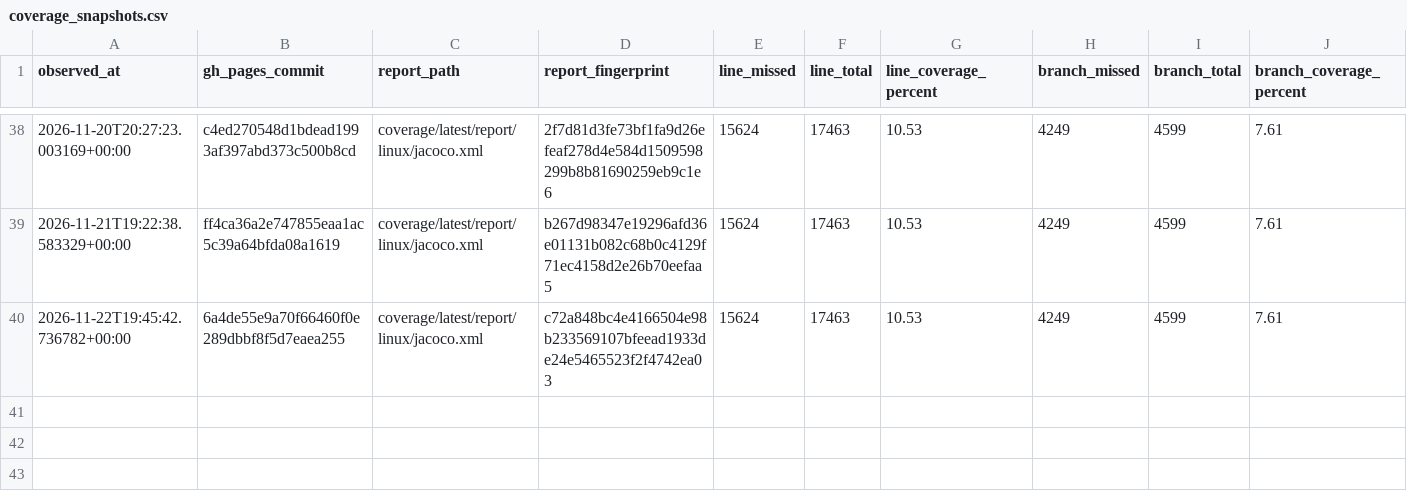
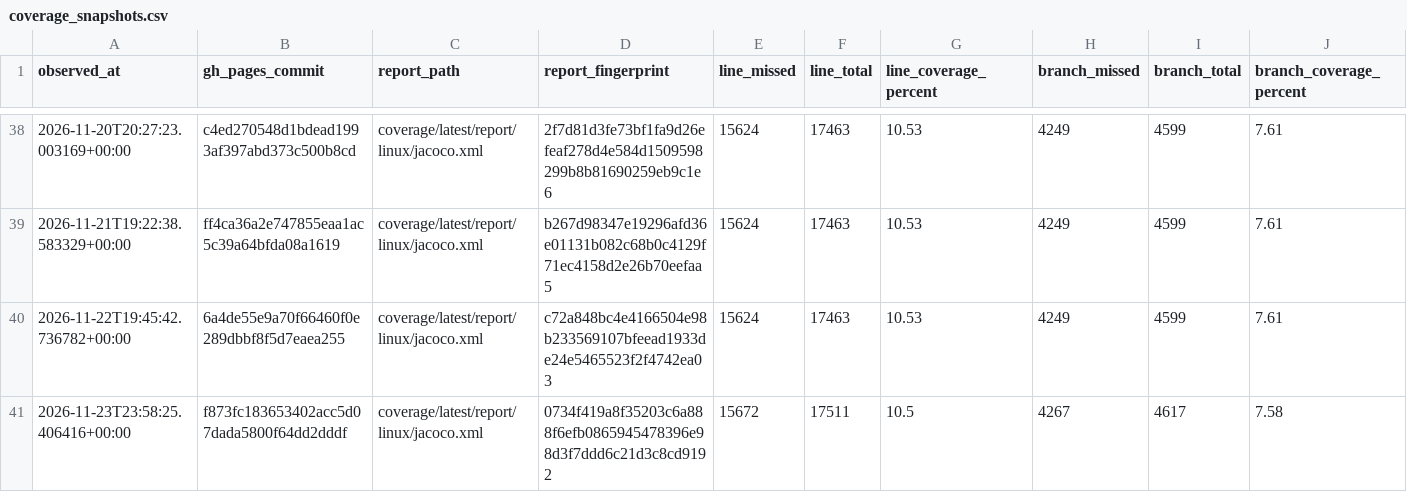
Before and after one commit to tfw-org/tfw-metrics, a CSV file: metrics/coverage_snapshots.csv, drawn as a sheet; only a part is shown, gaps mark what is left out; the diff names each change by its address in the sheet, - before the commit and + after, or states it on an @@ line.

```diff
--- a/metrics/coverage_snapshots.csv
+++ b/metrics/coverage_snapshots.csv
+row 41: 2026-11-23T23:58:25.406416+00:00 | f873fc183653402acc5d07dada5800f64dd2dddf | coverage/latest/report/linux/jacoco.xml | 0734f419a8f35203c6a888f6efb0865945478396e98d3f7ddd6c21d3c8cd9192 | 15672 | 17511 | 10.5 | 4267 | 4617 | 7.58
```
